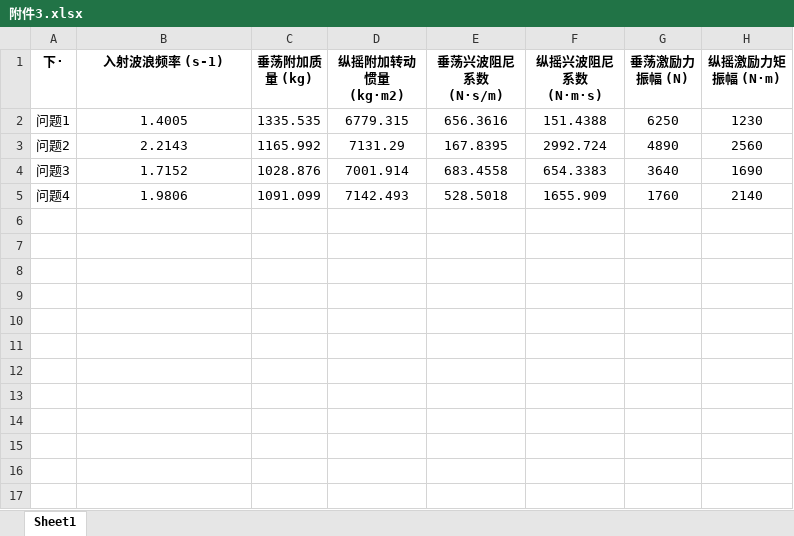
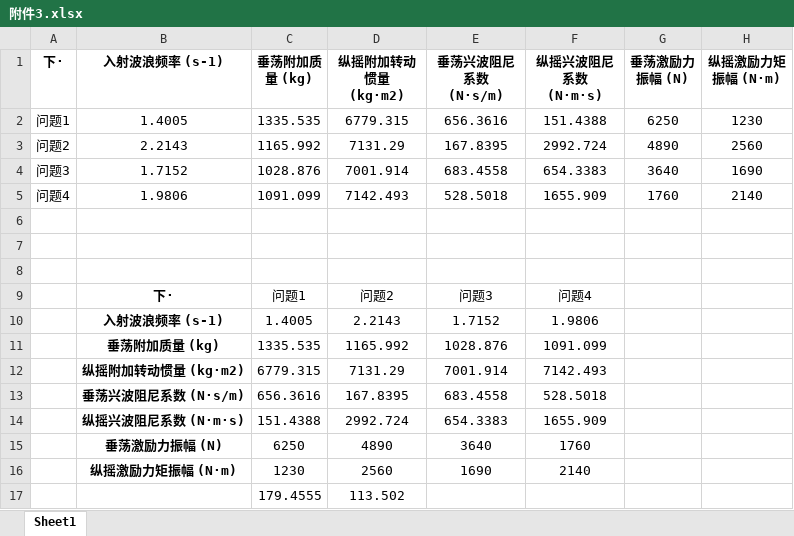
Before and after one commit to xiaozhuangtx/Mathmatical-Model22A, an Excel workbook: code/附件3.xlsx, sheet Sheet1, drawn as a sheet; values as stored, in another font and other column widths than the file's, no borders; the diff names each change by its address in the sheet, - before the commit and + after, or states it on an @@ line.

```diff
--- a/code/附件3.xlsx (sheet Sheet1)
+++ b/code/附件3.xlsx (sheet Sheet1)
+row 6: (empty)
+row 7: (empty)
+row 8: (empty)
+row 9:  | 下· | 问题1 | 问题2 | 问题3 | 问题4
+row 10:  | 入射波浪频率 (s-1) | 1.4005 | 2.2143 | 1.7152 | 1.9806
+row 11:  | 垂荡附加质量 (kg) | 1335.535 | 1165.992 | 1028.876 | 1091.099
+row 12:  | 纵摇附加转动惯量 (kg·m2) | 6779.315 | 7131.29 | 7001.914 | 7142.493
+row 13:  | 垂荡兴波阻尼系数 (N·s/m) | 656.3616 | 167.8395 | 683.4558 | 528.5018
+row 14:  | 纵摇兴波阻尼系数 (N·m·s) | 151.4388 | 2992.724 | 654.3383 | 1655.909
+row 15:  | 垂荡激励力振幅 (N) | 6250 | 4890 | 3640 | 1760
+row 16:  | 纵摇激励力矩振幅 (N·m) | 1230 | 2560 | 1690 | 2140
+row 17:  |  | 179.4555 | 113.502
```
Also changed, not shown: 7 other files.
